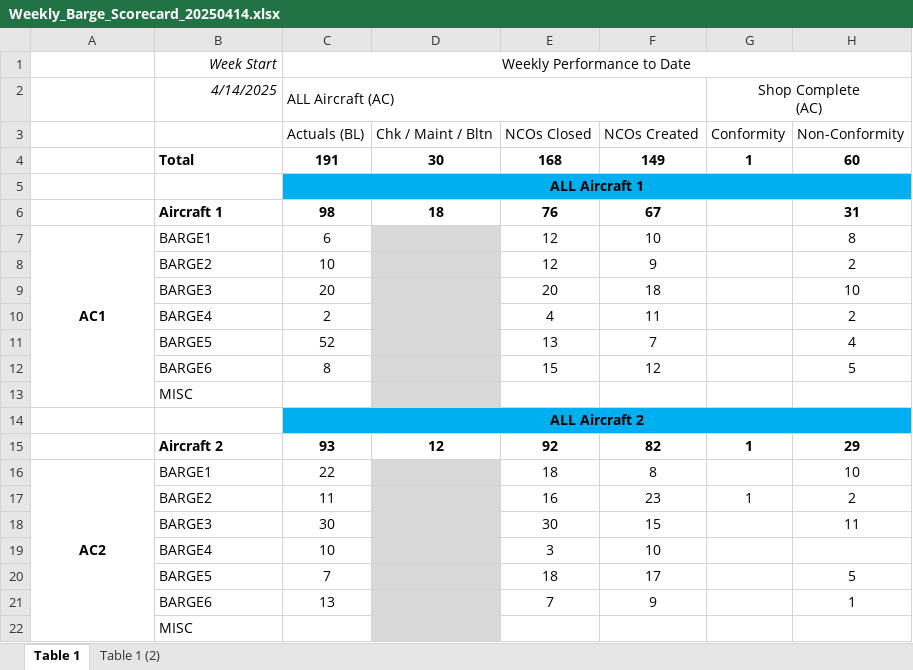
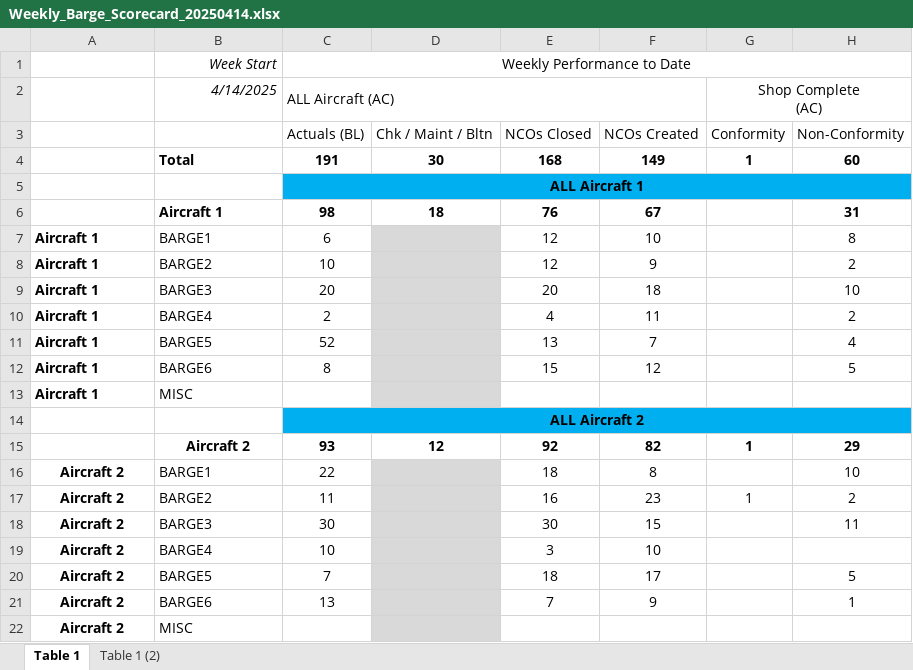
Before and after one commit to myzhuyue/AI_Power_Studio, an Excel workbook: 20250426_Vipers/01_source/Weekly_Barge_Scorecard_20250414.xlsx, sheet Table 1, drawn as a sheet; only a part is shown; values as stored, in another font and other column widths than the file's, no borders; the diff names each change by its address in the sheet, - before the commit and + after, or states it on an @@ line.

```diff
--- a/20250426_Vipers/01_source/Weekly_Barge_Scorecard_20250414.xlsx (sheet Table 1)
+++ b/20250426_Vipers/01_source/Weekly_Barge_Scorecard_20250414.xlsx (sheet Table 1)
-A7: AC1
+A7: Aircraft 1
-A7 alignment: center
+A7 alignment: left
-A7:A13 merged
-A8:A13: (empty)
+A8:A13: Aircraft 1
-B15 alignment: left
+B15 alignment: center
-A16: AC2
+A16: Aircraft 2
-A16:A22 merged
-A17:A22: (empty)
+A17:A22: Aircraft 2
```
Also changed, not shown: 20250426_Vipers/01_source/Barges and Zones.xlsx, 20250426_Vipers/01_source/Weekly_Barge_Scorecard_20250425.xlsx, 2 other files.
